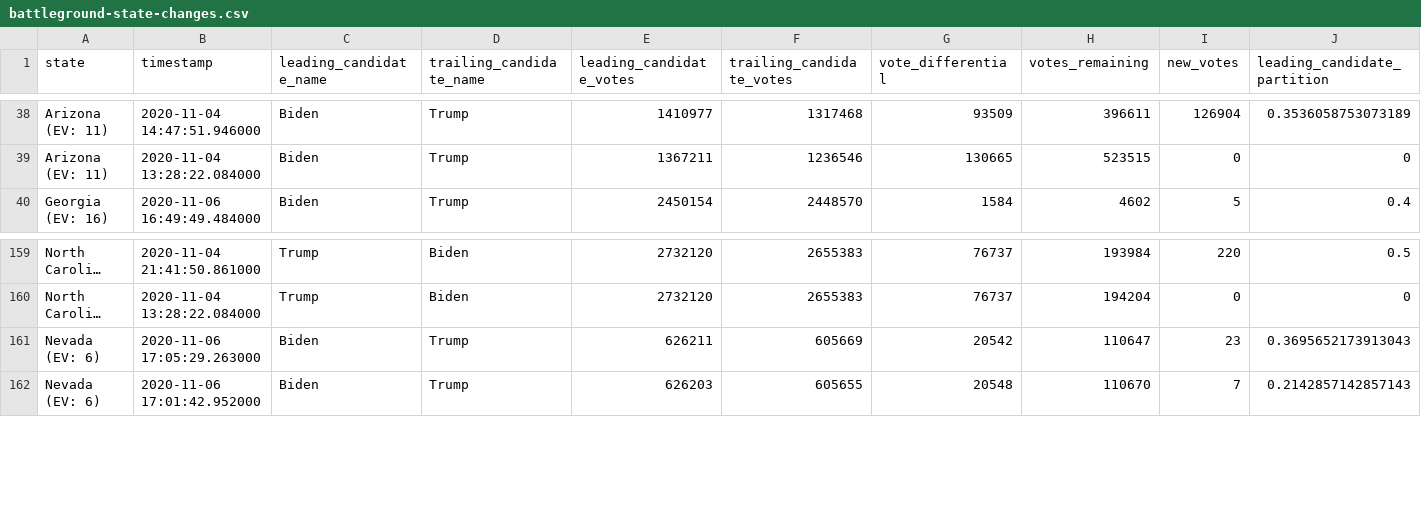
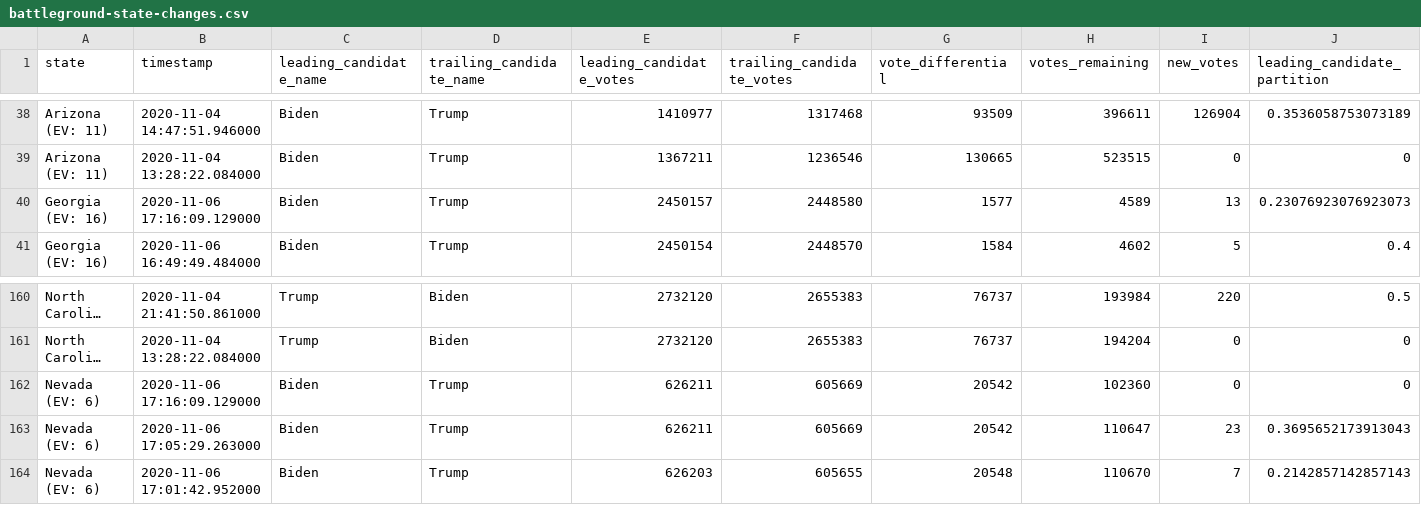
Before and after one commit to Ne02012/NYT-2020-Vote-Count_Tracker, a CSV file: battleground-state-changes.csv, drawn as a sheet; only a part is shown, gaps mark what is left out; long unchanged cells end in …; rows hold the shown columns only; the diff names each change by its address in the sheet, - before the commit and + after, or states it on an @@ line.

```diff
--- a/battleground-state-changes.csv
+++ b/battleground-state-changes.csv
+row 40: Georgia (EV: 16) | 2020-11-06 17:16:09.129000 | Biden | Trump | 2450157 | 2448580 | 1577 | 4589 | 13 | 0.23076923076923073
+row 162: Nevada (EV: 6) | 2020-11-06 17:16:09.129000 | Biden | Trump | 626211 | 605669 | 20542 | 102360 | 0 | 0
```
Also changed, not shown: 4 other files.
